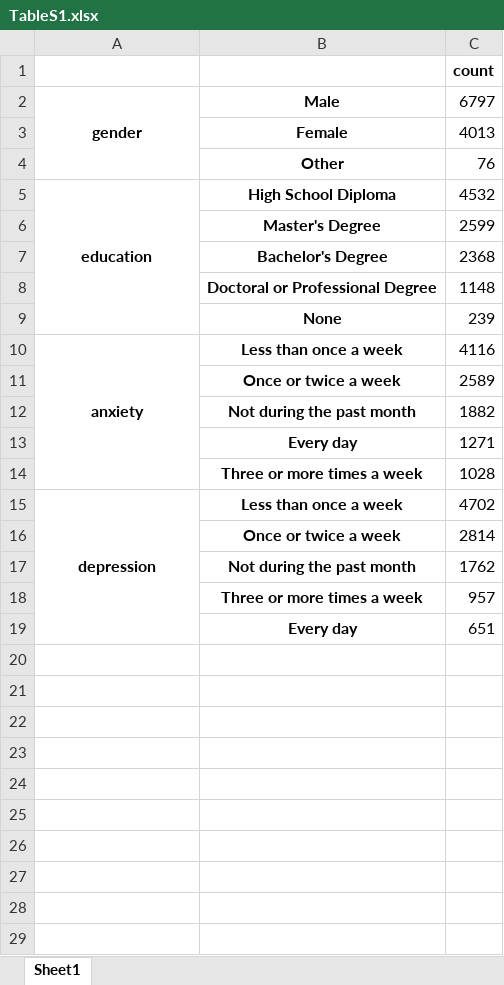
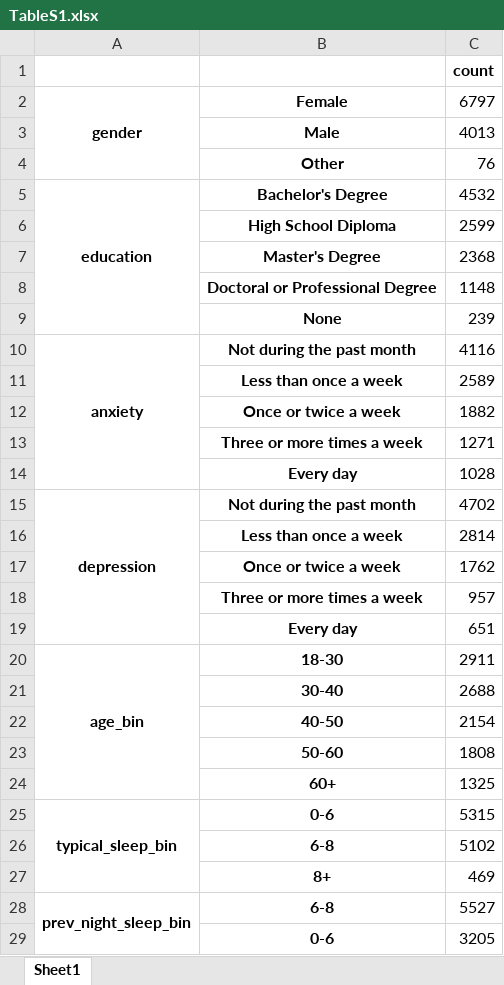
Before and after one commit to TheOwenLab/2018-Wild-et-al-Sleep-and-Cognition, an Excel workbook: CSVs/TableS1.xlsx, sheet Sheet1, drawn as a sheet; only a part is shown; values as stored, in another font and other column widths than the file's, no borders; the diff covers the shown part only; the diff names each change by its address in the sheet, - before the commit and + after, or states it on an @@ line.

```diff
--- a/CSVs/TableS1.xlsx (sheet Sheet1)
+++ b/CSVs/TableS1.xlsx (sheet Sheet1)
-B2: Male
+B2: Female
-B3: Female
+B3: Male
-B5: High School Diploma
+B5: Bachelor's Degree
-B6: Master's Degree
+B6: High School Diploma
-B7: Bachelor's Degree
+B7: Master's Degree
-B10: Less than once a week
+B10: Not during the past month
-B11: Once or twice a week
+B11: Less than once a week
-B12: Not during the past month
+B12: Once or twice a week
-B13: Every day
+B13: Three or more times a week
-B14: Three or more times a week
+B14: Every day
-B15: Less than once a week
+B15: Not during the past month
-B16: Once or twice a week
+B16: Less than once a week
-B17: Not during the past month
+B17: Once or twice a week
+row 20: age_bin | 18-30 | 2911
+row 21:  | 30-40 | 2688
+row 22:  | 40-50 | 2154
+row 23:  | 50-60 | 1808
+row 24:  | 60+ | 1325
+row 25: typical_sleep_bin | 0-6 | 5315
+row 26:  | 6-8 | 5102
+row 27:  | 8+ | 469
+row 28: prev_night_sleep_bin | 6-8 | 5527
+row 29:  | 0-6 | 3205
```
Also changed, not shown: 1 added row elsewhere in this sheet, CSVs/TableS3.xlsx, CSVs/country_languages.xlsx, 7 other files.
